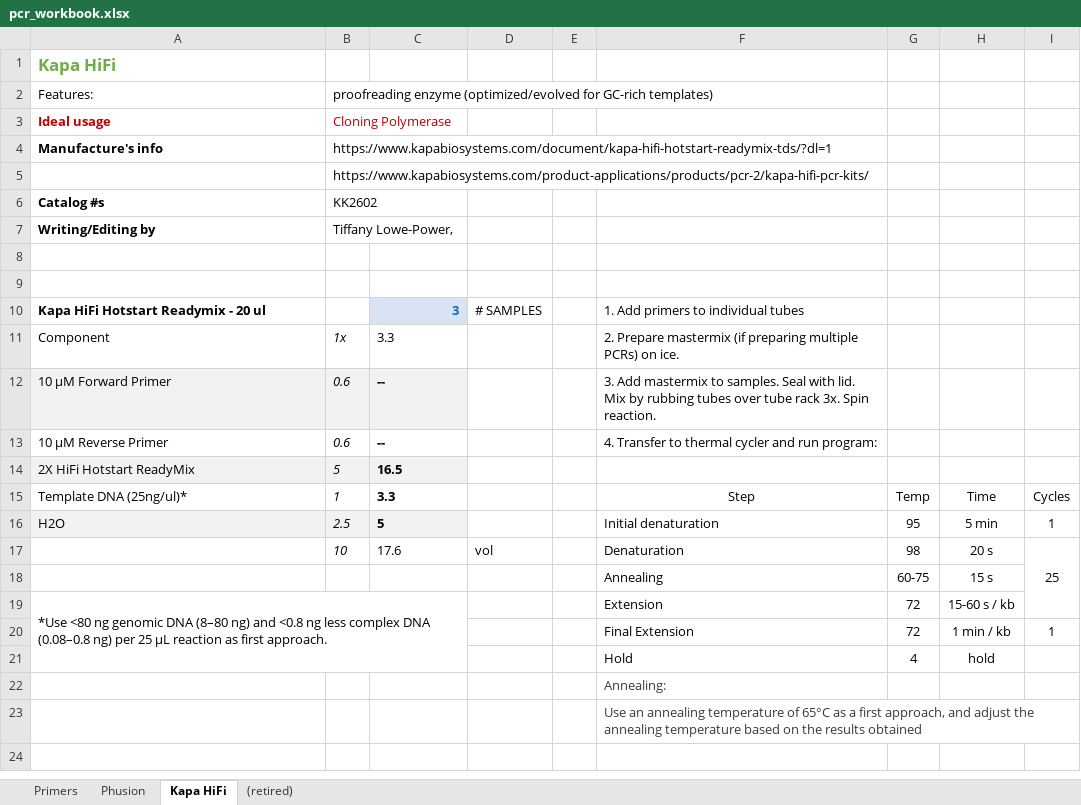
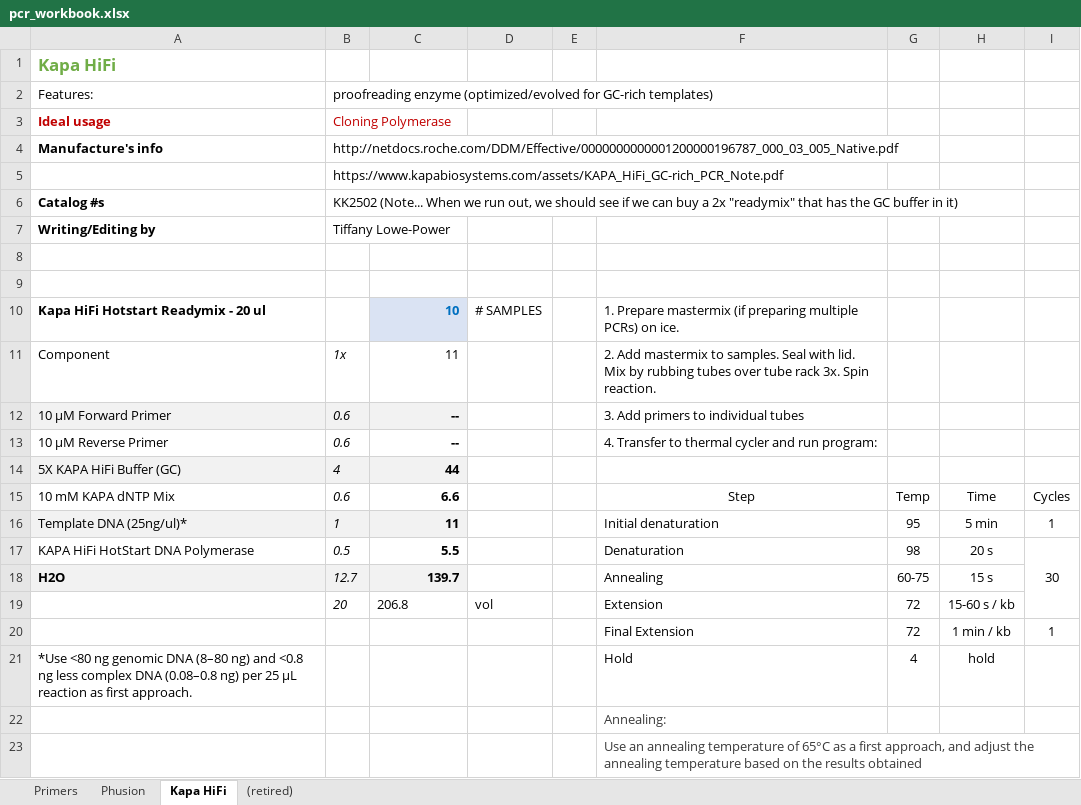
Before and after one commit to lowepowerlab/protocols, an Excel workbook: workbooks/pcr_workbook.xlsx, sheet Kapa HiFi, drawn as a sheet; values as stored, in another font and other column widths than the file's, no borders; removed rows and columns are numbered as before the commit, all else as after; the diff names each change by its address in the sheet, - before the commit and + after, or states it on an @@ line.

Commit message:
update autoclave protocol and PCR workbook

```diff
--- a/workbooks/pcr_workbook.xlsx (sheet Kapa HiFi)
+++ b/workbooks/pcr_workbook.xlsx (sheet Kapa HiFi)
-B4: https://www.kapabiosystems.com/document/kapa-hifi-hotstart-readymix-tds/?dl=1
+B4: http://netdocs.roche.com/DDM/Effective/0000000000001200000196787_000_03_005_Native.pdf
-B5: https://www.kapabiosystems.com/product-applications/products/pcr-2/kapa-hifi-pcr-kits/
+B5: https://www.kapabiosystems.com/assets/KAPA_HiFi_GC-rich_PCR_Note.pdf
-B6: KK2602
+B6: KK2502 (Note... When we run out, we should see if we can buy a 2x "readymix" that has the GC buffer in it)
-B7: Tiffany Lowe-Power,
+B7: Tiffany Lowe-Power
-C10: 3
+C10: 10
-F10: 1. Add primers to individual tubes
+F10: 1. Prepare mastermix (if preparing multiple PCRs) on ice.
-C11: 3.3
+C11: 11
-C11:C13 alignment: left
+C11:C13 alignment: right
-F11: 2. Prepare mastermix (if preparing multiple PCRs) on ice.
+F11: 2. Add mastermix to samples. Seal with lid. Mix by rubbing tubes over tube rack 3x. Spin reaction.
-F12: 3. Add mastermix to samples. Seal with lid. Mix by rubbing tubes over tube rack 3x. Spin reaction.
+F12: 3. Add primers to individual tubes
-row 14: 2X HiFi Hotstart ReadyMix | 5 | 16.5
+row 14: 5X KAPA HiFi Buffer (GC) | 4 | 44
-A15: Template DNA (25ng/ul)*
+A15: 10 mM KAPA dNTP Mix
-B15: 1
+B15: 0.6
-C15: 3.3
+C15: 6.6
-C15:C16 alignment: left
+C15:C16 alignment: right
-A16: H2O
+A16: Template DNA (25ng/ul)*
-B16: 2.5
+B16: 1
-C16: 5
+C16: 11
-row 17:  | 10 | 17.6 | vol |  | Denaturation | 98 | 20 s | 25
-row 18:  |  |  |  |  | Annealing | 60-75 | 15 s
-row 19: *Use <80 ng genomic DNA (8–80 ng) and <0.8 ng less complex DNA (0.08–0.8 ng) per 25 μL reaction as first approach. |  |  |  |  | Extension | 72 | 15-60 s / kb
+row 17: KAPA HiFi HotStart DNA Polymerase | 0.5 | 5.5 |  |  | Denaturation | 98 | 20 s | 30
+row 18: H2O | 12.7 | 139.7 |  |  | Annealing | 60-75 | 15 s
+row 19:  | 20 | 206.8 | vol |  | Extension | 72 | 15-60 s / kb
-A21: (empty)
+A21: *Use <80 ng genomic DNA (8–80 ng) and <0.8 ng less complex DNA (0.08–0.8 ng) per 25 μL reaction as first approach.
```
Also changed, not shown: 2 other files.
